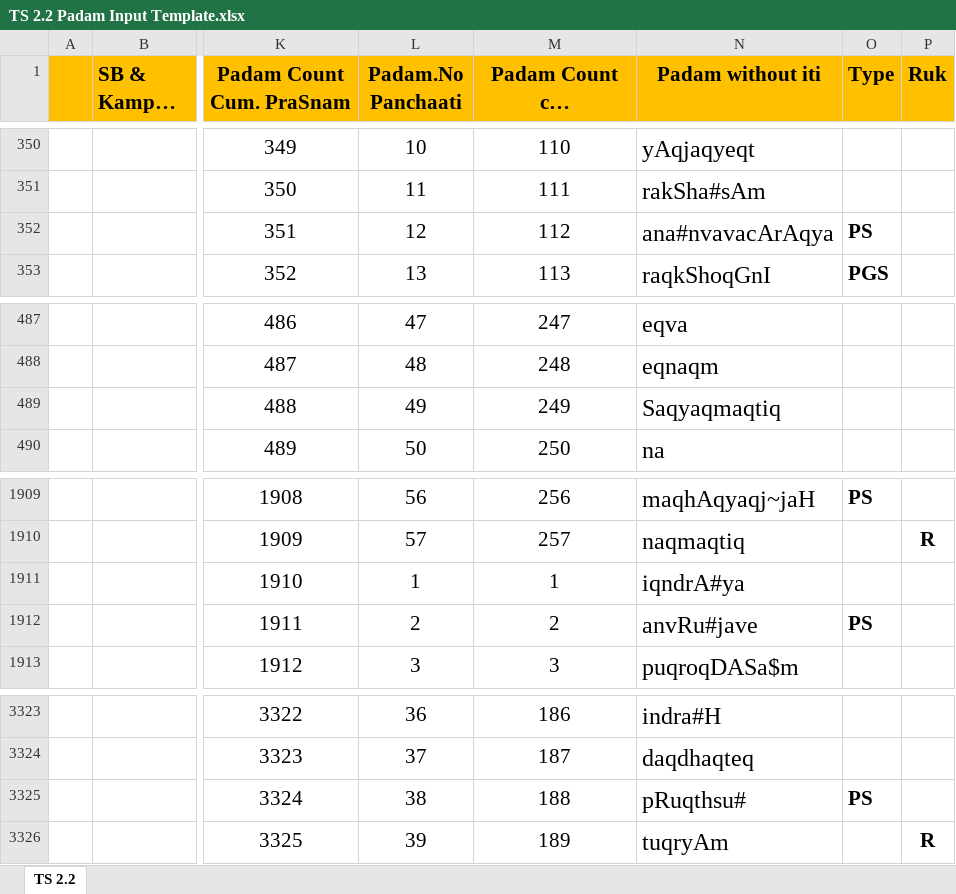
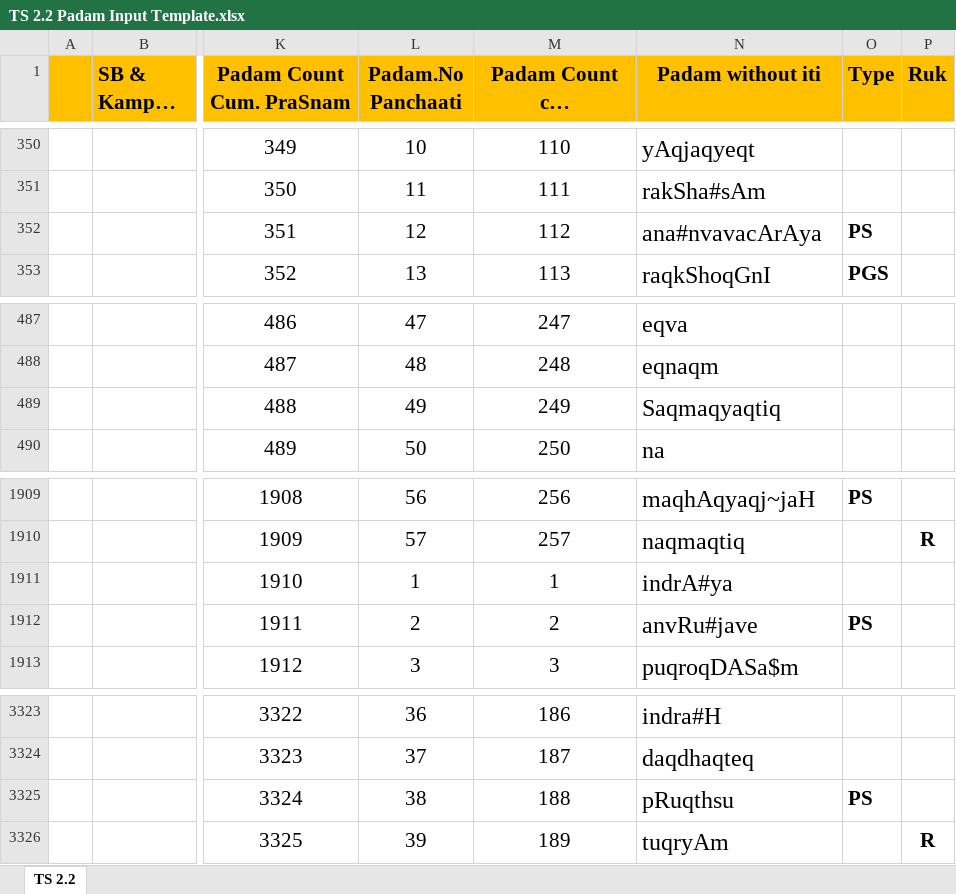
Before and after one commit to KYVeda/texts, an Excel workbook: TS Jatai Working/Padam Input Templates/TS 2.2 Padam Input Template.xlsx, sheet TS 2.2, drawn as a sheet; only a part is shown, gaps mark what is left out; long unchanged cells end in …; values as stored, in another font and other column widths than the file's, no borders; the diff names each change by its address in the sheet, - before the commit and + after, or states it on an @@ line.

```diff
--- a/TS Jatai Working/Padam Input Templates/TS 2.2 Padam Input Template.xlsx (sheet TS 2.2)
+++ b/TS Jatai Working/Padam Input Templates/TS 2.2 Padam Input Template.xlsx (sheet TS 2.2)
-N352 (Padam without iti): ana#nvavacArAqya
+N352 (Padam without iti): ana#nvavacArAya
-N489 (Padam without iti): Saqyaqmaqtiq
+N489 (Padam without iti): Saqmaqyaqtiq
-N1911 (Padam without iti): iqndrA#ya
+N1911 (Padam without iti): indrA#ya
-N3325 (Padam without iti): pRuqthsu#
+N3325 (Padam without iti): pRuqthsu
```
Also changed, not shown: 11 other files.
